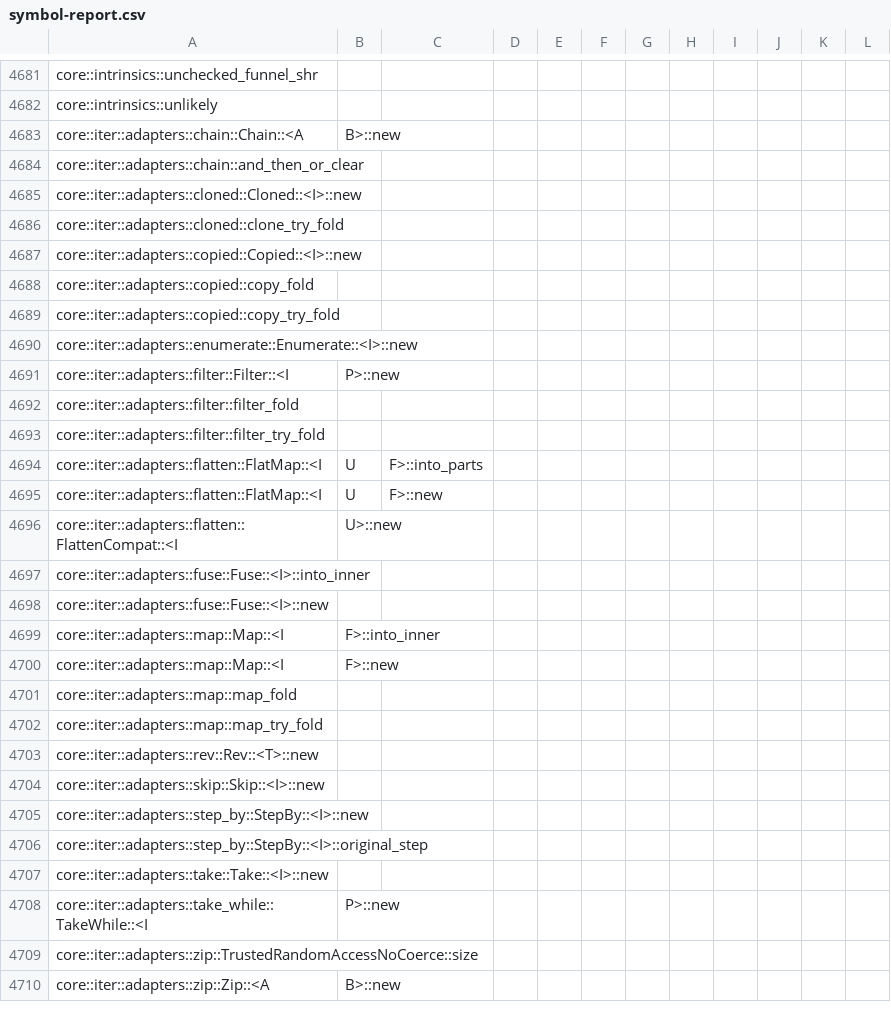
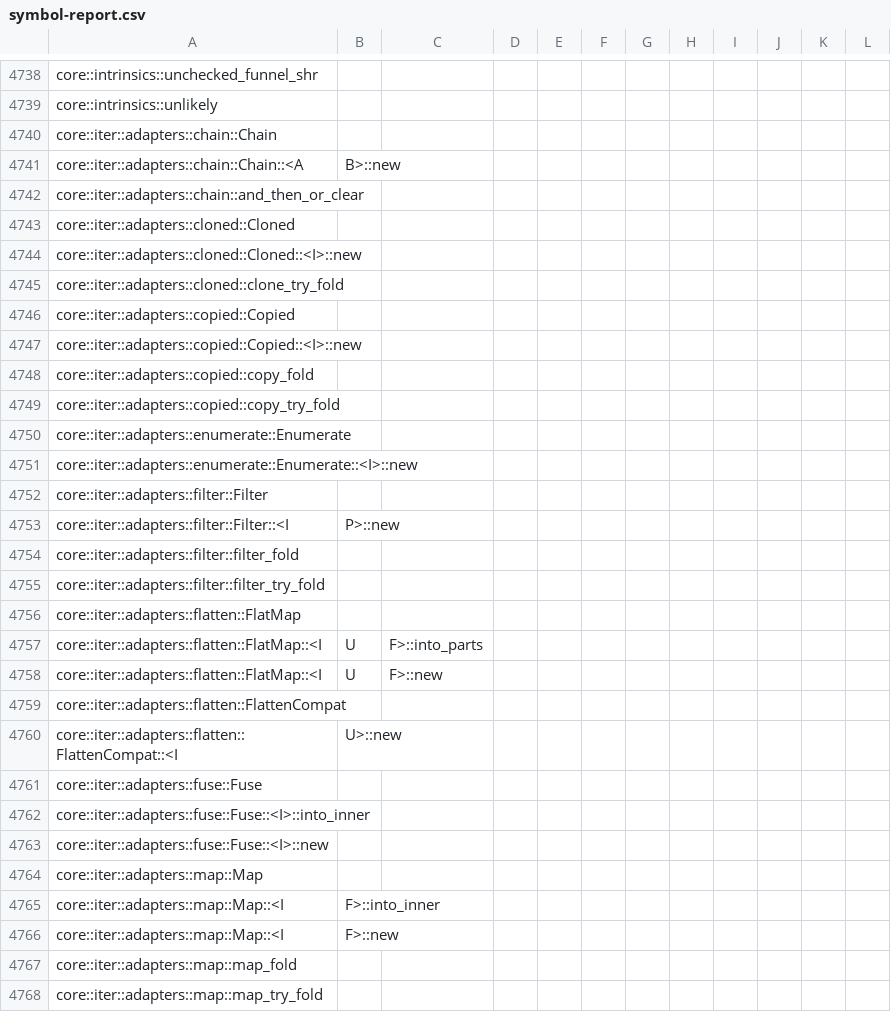
Before and after one commit to ferrocene/ferrocene, a CSV file: ferrocene/doc/symbol-report.csv, drawn as a sheet; only a part is shown, gaps mark what is left out; the shorter side is filled out with more unchanged rows; the diff covers the shown part only; the diff names each change by its address in the sheet, - before the commit and + after, or states it on an @@ line.

```diff
--- a/ferrocene/doc/symbol-report.csv
+++ b/ferrocene/doc/symbol-report.csv
+row 4740: core::iter::adapters::chain::Chain
+row 4743: core::iter::adapters::cloned::Cloned
+row 4746: core::iter::adapters::copied::Copied
+row 4750: core::iter::adapters::enumerate::Enumerate
+row 4752: core::iter::adapters::filter::Filter
+row 4756: core::iter::adapters::flatten::FlatMap
+row 4759: core::iter::adapters::flatten::FlattenCompat
+row 4761: core::iter::adapters::fuse::Fuse
+row 4764: core::iter::adapters::map::Map
```
Also changed, not shown: 159 added rows, 2 removed rows and 1 edited cell elsewhere in this file, 2 other files.
